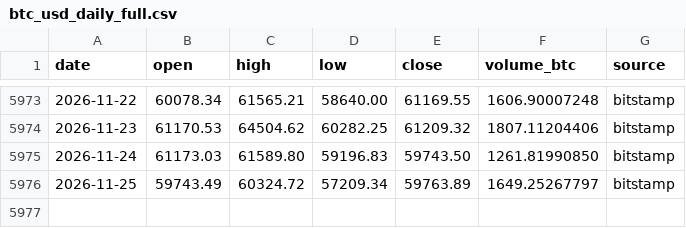
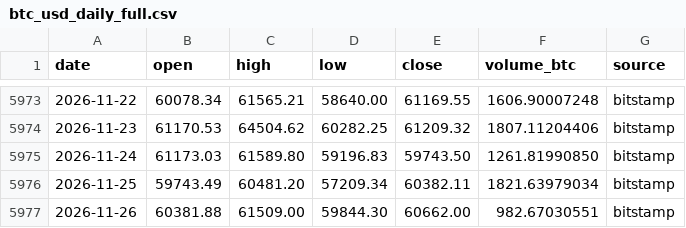
Before and after one commit to nateg511-wq/Daily-Weekly-Tracker, a CSV file: data/btc_usd_daily_full.csv, drawn as a sheet; only a part is shown, gaps mark what is left out.

```diff
--- a/data/btc_usd_daily_full.csv
+++ b/data/btc_usd_daily_full.csv
@@ -5975,2 +5975,3 @@ date,open,high,low,close,volume_btc,source
 2026-11-24,61173.03,61589.80,59196.83,59743.50,1261.81990850,bitstamp
-2026-11-25,59743.49,60324.72,57209.34,59763.89,1649.25267797,bitstamp
+2026-11-25,59743.49,60481.20,57209.34,60382.11,1821.63979034,bitstamp
+2026-11-26,60381.88,61509.00,59844.30,60662.00,982.67030551,bitstamp
```
Also changed, not shown: data/btc_usd_daily.csv, data/indicators_monthly.csv, 13 other files.
